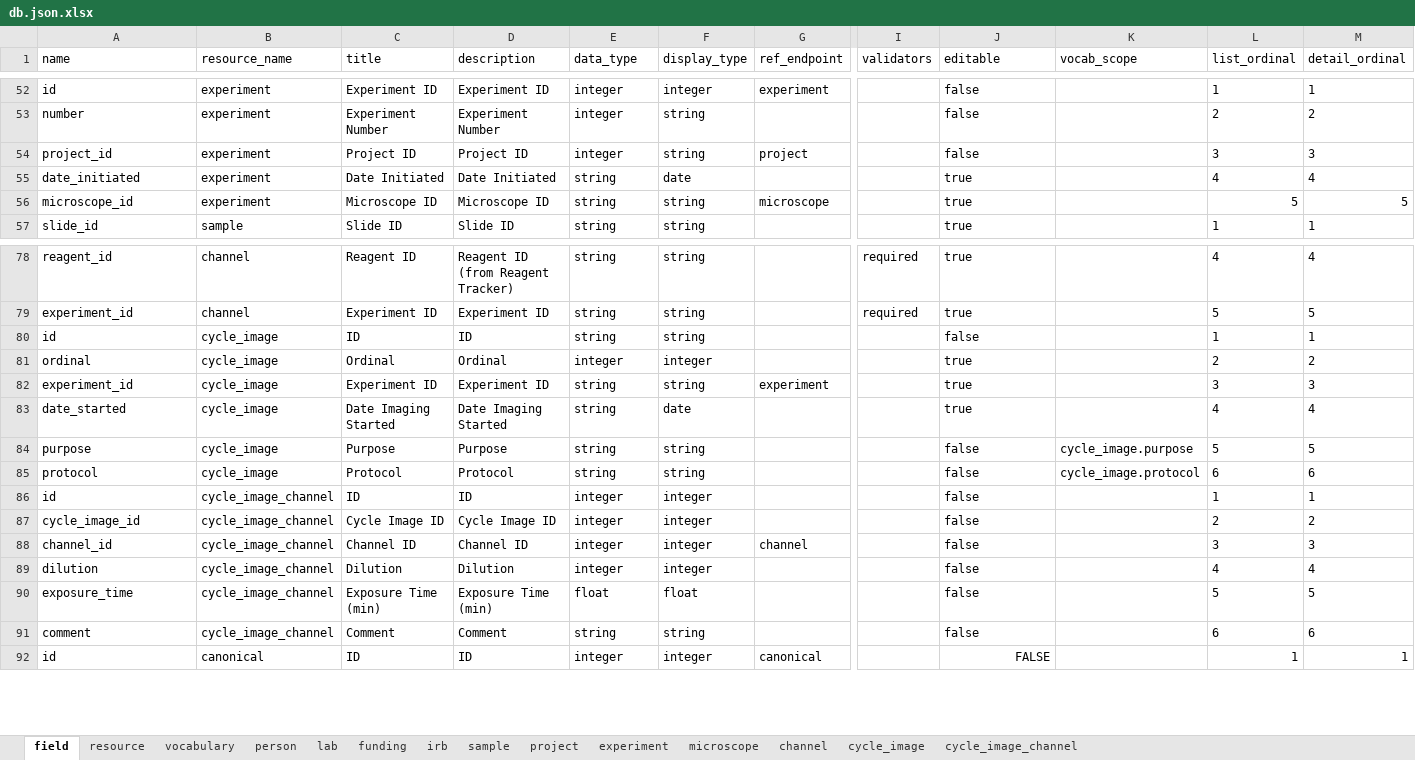
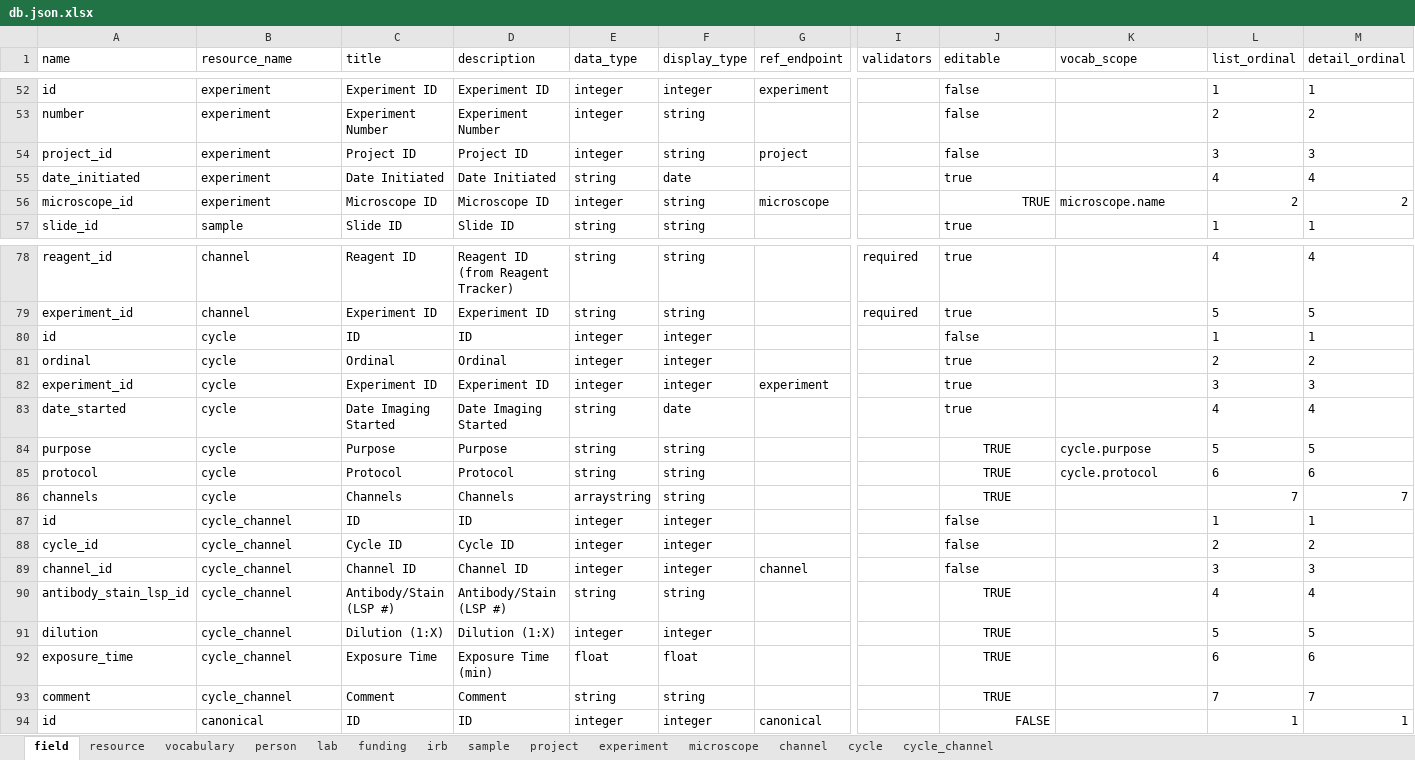
Before and after one commit to seanderickson/reason-react-data-driven, an Excel workbook: db.json.xlsx, sheet field, drawn as a sheet; only a part is shown, gaps mark what is left out; values as stored, in another font and other column widths than the file's, no borders; addresses are those after the commit; rows hold the shown columns only; the diff covers the shown part only; the diff names each change by its address in the sheet, - before the commit and + after, or states it on an @@ line.

Commit message:
Refactor EditView into EntityEditor functor; implement CycleView

```diff
--- a/db.json.xlsx (sheet field)
+++ b/db.json.xlsx (sheet field)
-sheet tab: cycle_image
+sheet tab: cycle
-sheet tab: cycle_image_channel
+sheet tab: cycle_channel
-E56 (data_type): string
+E56 (data_type): integer
-J56 (editable): true
+J56 (editable): TRUE
-K56 (vocab_scope): (empty)
+K56 (vocab_scope): microscope.name
-L56 (list_ordinal): 5
+L56 (list_ordinal): 2
-M56 (detail_ordinal): 5
+M56 (detail_ordinal): 2
-B80:B85 (resource_name): cycle_image
+B80:B85 (resource_name): cycle
-E80 (data_type): string
+E80 (data_type): integer
-F80 (display_type): string
+F80 (display_type): integer
-E82 (data_type): string
+E82 (data_type): integer
-F82 (display_type): string
+F82 (display_type): integer
-J84:J85 (editable): false
+J84:J85 (editable): TRUE
-J84:J85 alignment: left
+J84:J85 alignment: center
-K84 (vocab_scope): cycle_image.purpose
+K84 (vocab_scope): cycle.purpose
-K85 (vocab_scope): cycle_image.protocol
+K85 (vocab_scope): cycle.protocol
+row 86: channels | cycle | Channels | Channels | arraystring | string |  |  | TRUE |  | 7 | 7
-B87:B89 (resource_name): cycle_image_channel
+B87:B89 (resource_name): cycle_channel
-A88 (name): cycle_image_id
+A88 (name): cycle_id
-C88 (title): Cycle Image ID
+C88 (title): Cycle ID
-D88 (description): Cycle Image ID
+D88 (description): Cycle ID
+row 90: antibody_stain_lsp_id | cycle_channel | Antibody/Stain (LSP #) | Antibody/Stain (LSP #) | string | string |  |  | TRUE |  | 4 | 4
-B91:B93 (resource_name): cycle_image_channel
+B91:B93 (resource_name): cycle_channel
-C91 (title): Dilution
+C91 (title): Dilution (1:X)
-D91 (description): Dilution
+D91 (description): Dilution (1:X)
-J91:J93 (editable): false
+J91:J93 (editable): TRUE
-J91:J93 alignment: left
+J91:J93 alignment: center
-L91 (list_ordinal): 4
+L91 (list_ordinal): 5
-M91 (detail_ordinal): 4
+M91 (detail_ordinal): 5
-C92 (title): Exposure Time (min)
+C92 (title): Exposure Time
-L92 (list_ordinal): 5
+L92 (list_ordinal): 6
-M92 (detail_ordinal): 5
+M92 (detail_ordinal): 6
-L93 (list_ordinal): 6
+L93 (list_ordinal): 7
-M93 (detail_ordinal): 6
+M93 (detail_ordinal): 7
```
Also changed, not shown: 12 edited cells and cell formats elsewhere in this sheet, sheet resource, sheet microscope, sheet cycle_channel, 22 other files.
